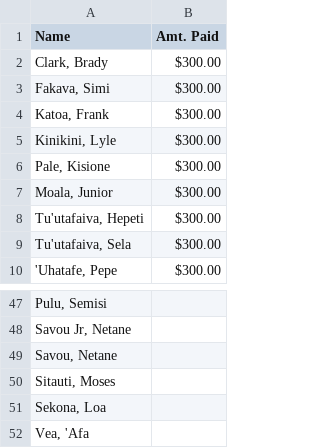
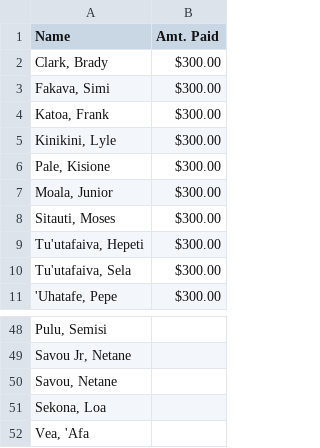
Before and after one commit to mtuiono/streamlit_playersList, a CSV file: players.csv, drawn as a sheet; only a part is shown, gaps mark what is left out; removed rows and columns are numbered as before the commit, all else as after; the diff names each change by its address in the sheet, - before the commit and + after, or states it on an @@ line.

Commit message:
Update players.csv

```diff
--- a/players.csv
+++ b/players.csv
+row 8: Sitauti, Moses | $300.00
-row 50: Sitauti, Moses
```
